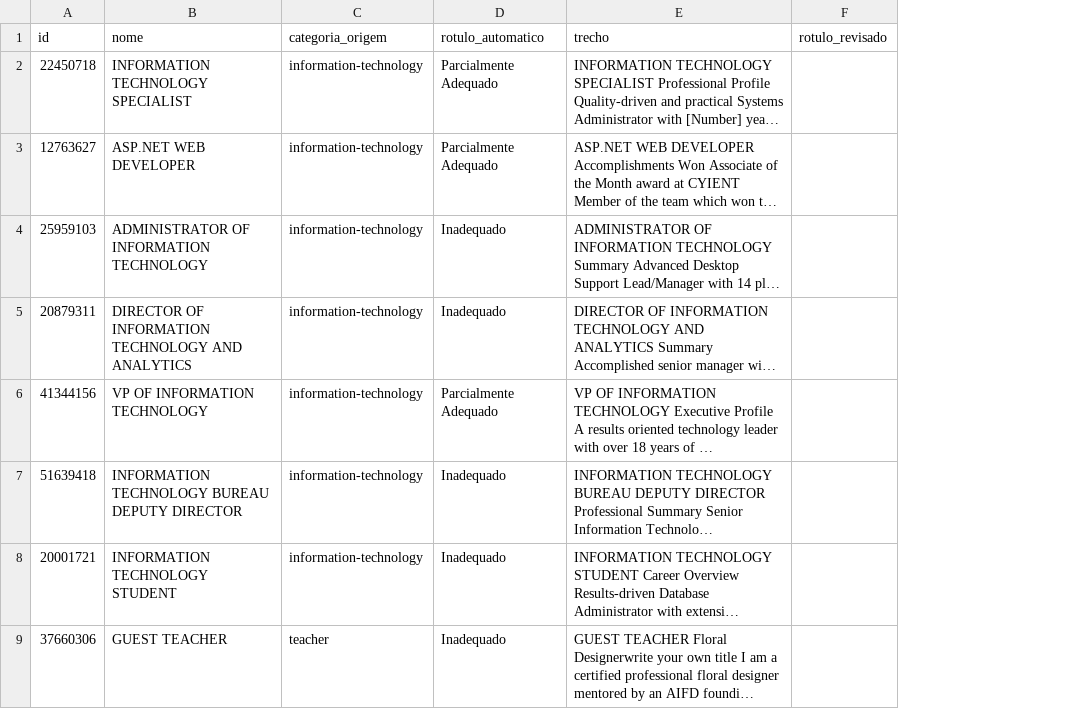
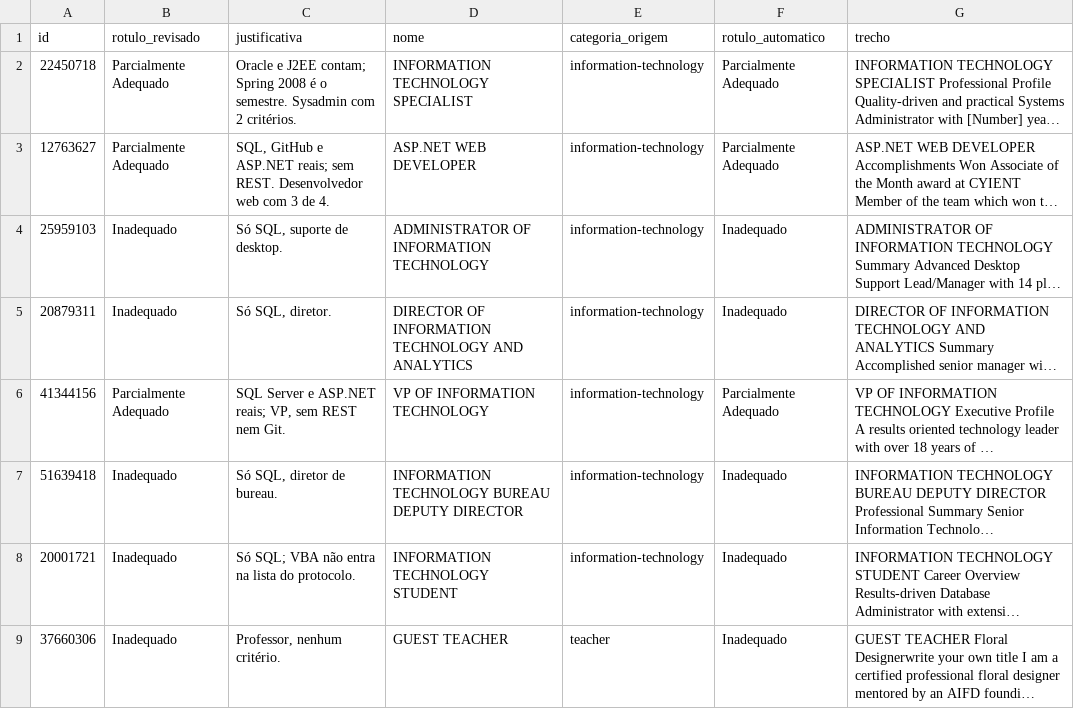
Before and after one commit to murakamibrenno/tcc2, a CSV file: piloto_tfidf/data/amostra_revisao.csv, drawn as a sheet; only a part is shown; long unchanged cells end in …; removed rows and columns are numbered as before the commit, all else as after; the diff names each change by its address in the sheet, - before the commit and + after, or states it on an @@ line.

```diff
--- a/piloto_tfidf/data/amostra_revisao.csv
+++ b/piloto_tfidf/data/amostra_revisao.csv
+column B (rotulo_revisado), rows 2-9: Parcialmente Adequado | Parcialmente Adequado | Inadequado | Inadequado | Parcialmente Adequado | Inadequado | Inadequado | Inadequado
+column C (justificativa), rows 2-9: Oracle e J2EE contam; Spring 2008 é o semestre. Sysadmin com 2 critérios. | SQL, GitHub e ASP.NET reais; sem REST. Desenvolvedor web com 3 de 4. | Só SQL, suporte de desktop. | Só SQL, diretor. | SQL Server e ASP.NET reais; VP, sem REST nem Git. | Só SQL, diretor de bureau. | Só SQL; VBA não entra na lista do protocolo. | Professor, nenhum critério.
-column F (rotulo_revisado), empty
```
Also changed, not shown: 5 other files.
